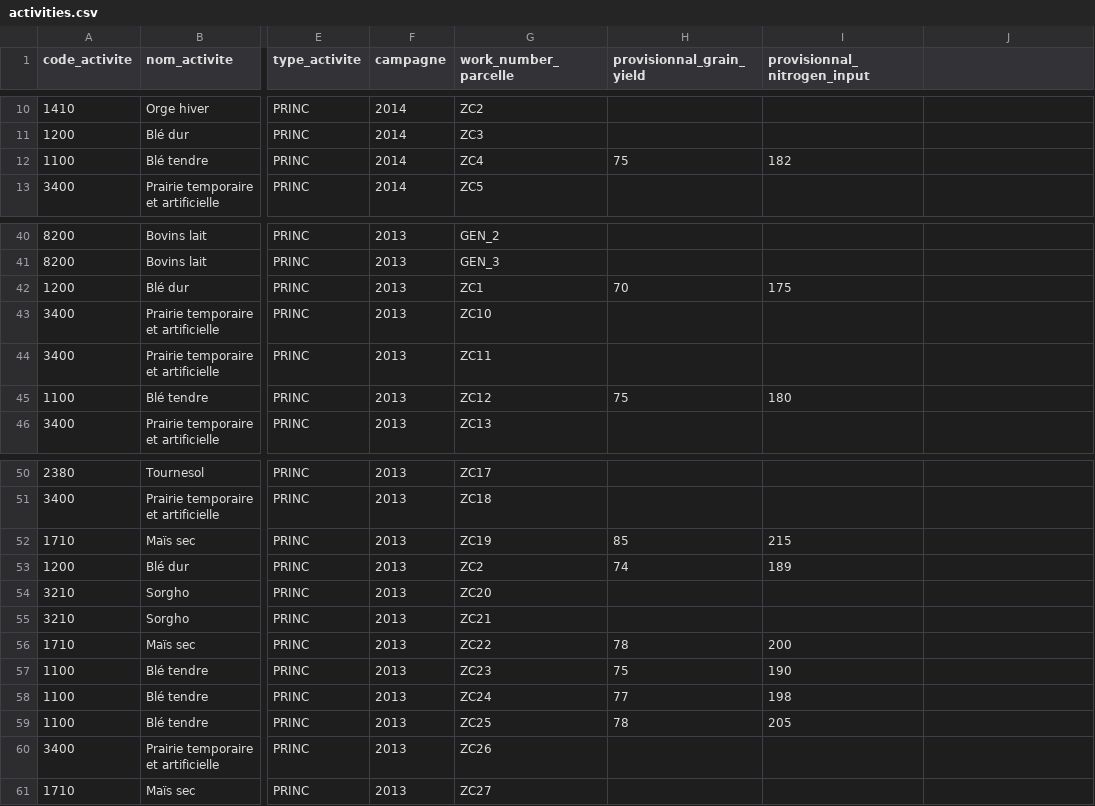
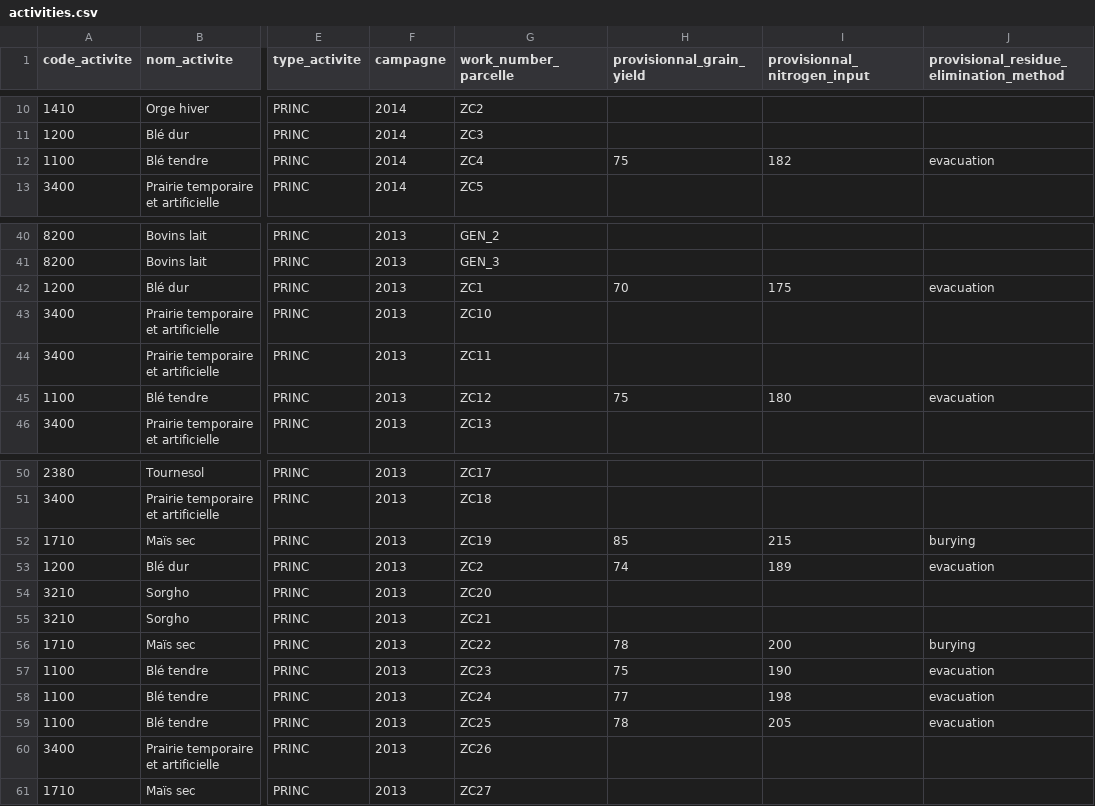
Before and after one commit to ekylibre/ekylibre, a CSV file: db/first_runs/demo/activities.csv, drawn as a sheet; only a part is shown, gaps mark what is left out; the diff names each change by its address in the sheet, - before the commit and + after, or states it on an @@ line.

Commit message:
fix demo task and add container in product unroll

```diff
--- a/db/first_runs/demo/activities.csv
+++ b/db/first_runs/demo/activities.csv
-J1: (empty)
+J1: provisional_residue_elimination_method
-J12: (empty)
+J12: evacuation
-J42: (empty)
+J42: evacuation
-J45: (empty)
+J45: evacuation
-J52: (empty)
+J52: burying
-J53: (empty)
+J53: evacuation
-J56: (empty)
+J56: burying
-J57:J59: (empty)
+J57:J59: evacuation
```
Also changed, not shown: 6 other files.
